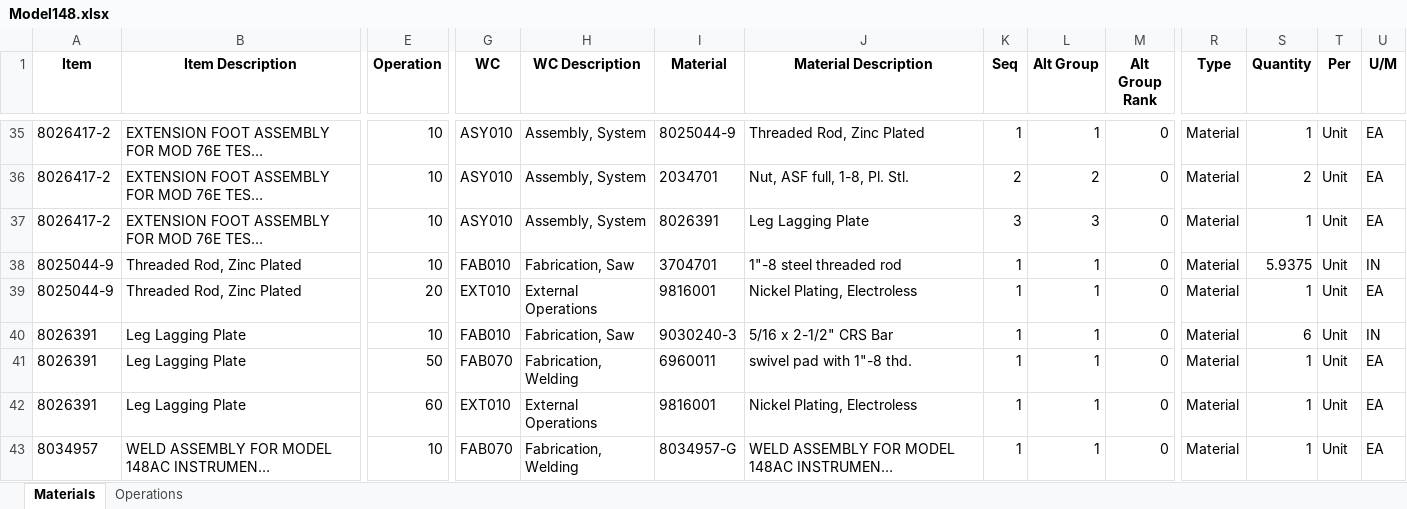
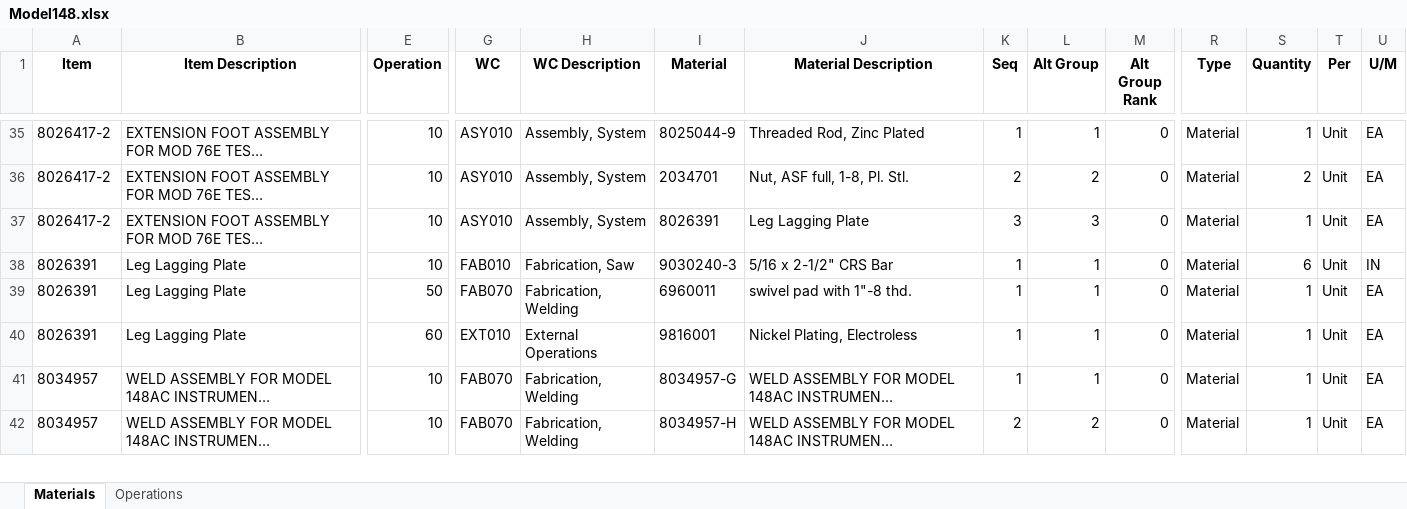
Before and after one commit to MilesStarr/TACTIC_ERP_Phase2BOM, an Excel workbook: OpsAndMats/Model148.xlsx, sheet Materials, drawn as a sheet; only a part is shown, gaps mark what is left out; the shorter side is filled out with more unchanged rows; values as stored, in another font and other column widths than the file's, no borders; rows hold the shown columns only; the diff names each change by its address in the sheet, - before the commit and + after, or states it on an @@ line.

```diff
--- a/OpsAndMats/Model148.xlsx (sheet Materials)
+++ b/OpsAndMats/Model148.xlsx (sheet Materials)
-row 38: 8025044-9 | Threaded Rod, Zinc Plated | 10 | FAB010 | Fabrication, Saw | 3704701 | 1"-8 steel threaded rod | 1 | 1 | 0 | Material | 5.9375 | Unit | IN
-row 39: 8025044-9 | Threaded Rod, Zinc Plated | 20 | EXT010 | External Operations | 9816001 | Nickel Plating, Electroless | 1 | 1 | 0 | Material | 1 | Unit | EA
```
Also changed, not shown: sheet Operations, OpsAndMats/8027098.xlsx, OpsAndMats/Model76E.xlsx, 10 other files.
